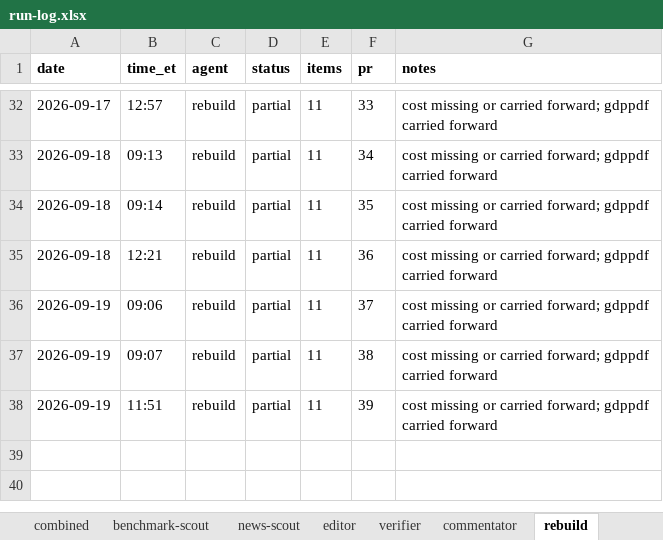
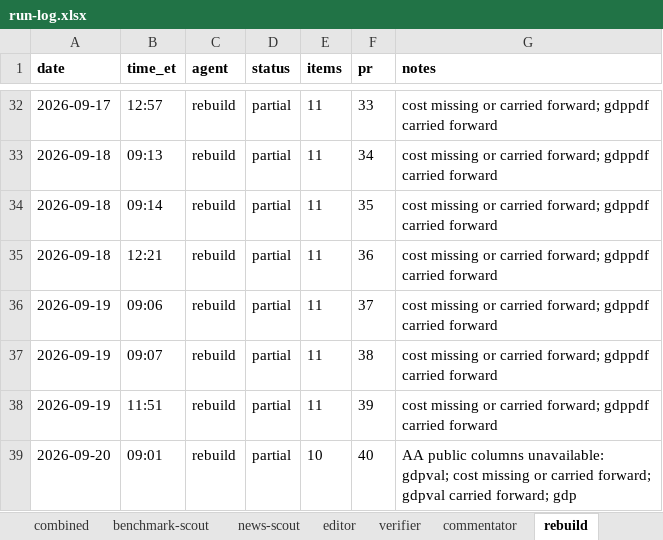
Before and after one commit to jwatson7399/ai-auditing-dashboard, an Excel workbook: log/run-log.xlsx, sheet rebuild, drawn as a sheet; only a part is shown, gaps mark what is left out; values as stored, in another font and other column widths than the file's, no borders; the diff names each change by its address in the sheet, - before the commit and + after, or states it on an @@ line.

Commit message:
Daily rebuild 2026-09-20 (run 41)

```diff
--- a/log/run-log.xlsx (sheet rebuild)
+++ b/log/run-log.xlsx (sheet rebuild)
+row 39: 2026-09-20 | 09:01 | rebuild | partial | 10 | 40 | AA public columns unavailable: gdpval; cost missing or carried forward; gdpval carried forward; gdp
```
Also changed, not shown: sheet combined, 8 other files.
